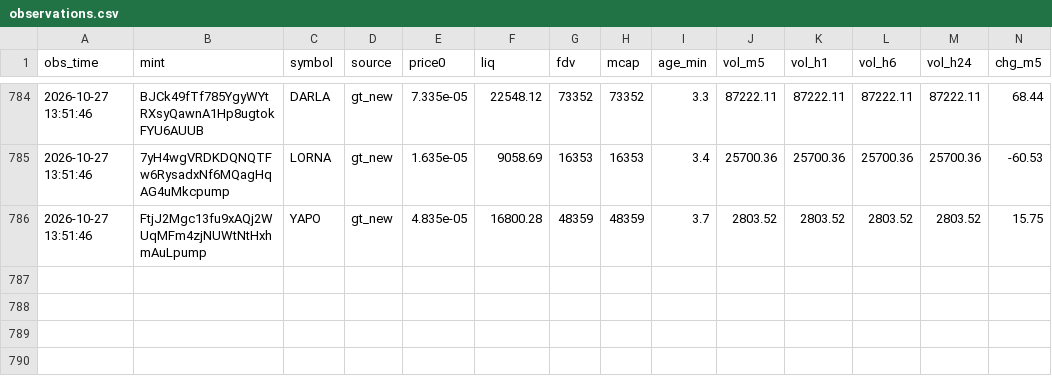
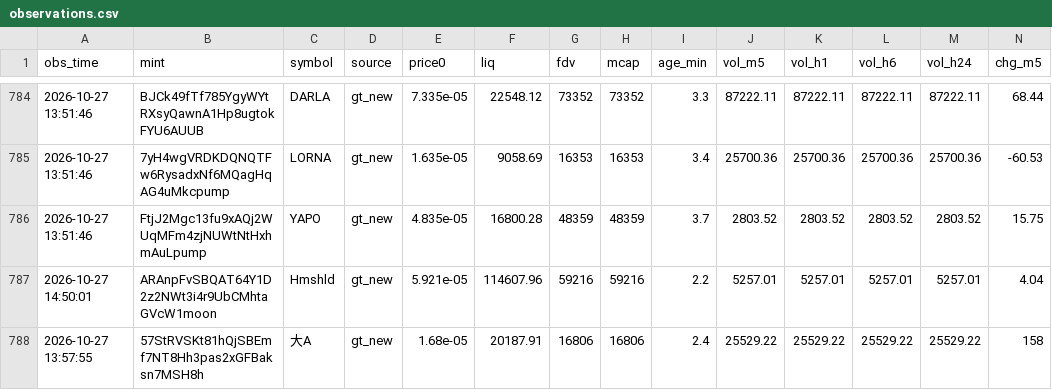
Before and after one commit to rniko1508-ui/Paper-bot, a CSV file: observations.csv, drawn as a sheet; only a part is shown, gaps mark what is left out; rows hold the shown columns only; the diff names each change by its address in the sheet, - before the commit and + after, or states it on an @@ line.

```diff
--- a/observations.csv
+++ b/observations.csv
+row 787: 2026-10-27 14:50:01 | ARAnpFvSBQAT64Y1D2z2NWt3i4r9UbCMhtaGVcW1moon | Hmshld | gt_new | 5.921e-05 | 114607.96 | 59216 | 59216 | 2.2 | 5257.01 | 5257.01 | 5257.01 | 5257.01 | 4.04
+row 788: 2026-10-27 13:57:55 | 57StRVSKt81hQjSBEmf7NT8Hh3pas2xGFBaksn7MSH8h | 大A | gt_new | 1.68e-05 | 20187.91 | 16806 | 16806 | 2.4 | 25529.22 | 25529.22 | 25529.22 | 25529.22 | 158
```
Also changed, not shown: trades.csv, 2 other files.
